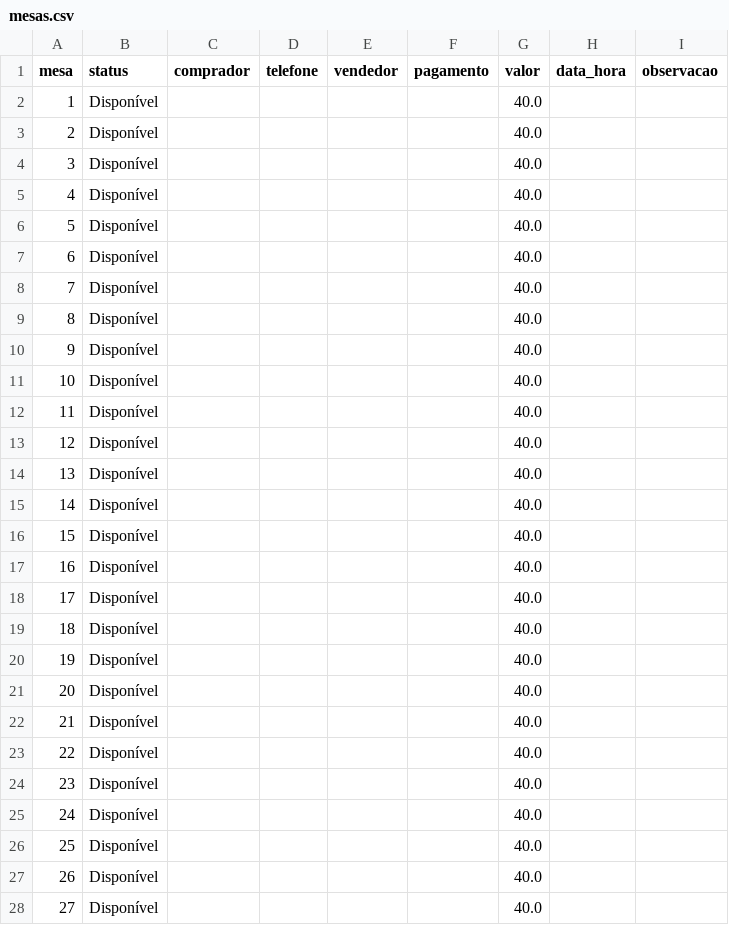
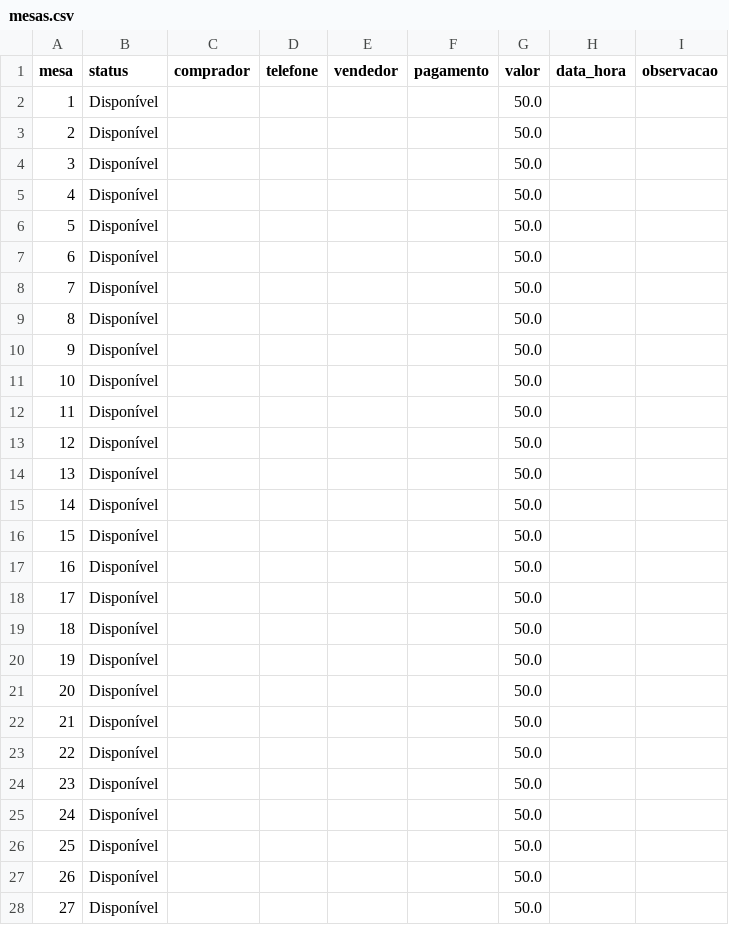
Before and after one commit to MatheusRegis17/clube-olimpico-ingressos, a CSV file: data/mesas.csv, drawn as a sheet; only a part is shown; the diff covers the shown part only.

```diff
--- a/data/mesas.csv
+++ b/data/mesas.csv
@@ -1,28 +1,28 @@
 mesa,status,comprador,telefone,vendedor,pagamento,valor,data_hora,observacao
-1,Disponível,,,,,40.0,,
-2,Disponível,,,,,40.0,,
-3,Disponível,,,,,40.0,,
-4,Disponível,,,,,40.0,,
-5,Disponível,,,,,40.0,,
-6,Disponível,,,,,40.0,,
-7,Disponível,,,,,40.0,,
-8,Disponível,,,,,40.0,,
-9,Disponível,,,,,40.0,,
-10,Disponível,,,,,40.0,,
-11,Disponível,,,,,40.0,,
-12,Disponível,,,,,40.0,,
-13,Disponível,,,,,40.0,,
-14,Disponível,,,,,40.0,,
-15,Disponível,,,,,40.0,,
-16,Disponível,,,,,40.0,,
-17,Disponível,,,,,40.0,,
-18,Disponível,,,,,40.0,,
-19,Disponível,,,,,40.0,,
-20,Disponível,,,,,40.0,,
-21,Disponível,,,,,40.0,,
-22,Disponível,,,,,40.0,,
-23,Disponível,,,,,40.0,,
-24,Disponível,,,,,40.0,,
-25,Disponível,,,,,40.0,,
-26,Disponível,,,,,40.0,,
-27,Disponível,,,,,40.0,,
+1,Disponível,,,,,50.0,,
+2,Disponível,,,,,50.0,,
+3,Disponível,,,,,50.0,,
+4,Disponível,,,,,50.0,,
+5,Disponível,,,,,50.0,,
+6,Disponível,,,,,50.0,,
+7,Disponível,,,,,50.0,,
+8,Disponível,,,,,50.0,,
+9,Disponível,,,,,50.0,,
+10,Disponível,,,,,50.0,,
+11,Disponível,,,,,50.0,,
+12,Disponível,,,,,50.0,,
+13,Disponível,,,,,50.0,,
+14,Disponível,,,,,50.0,,
+15,Disponível,,,,,50.0,,
+16,Disponível,,,,,50.0,,
+17,Disponível,,,,,50.0,,
+18,Disponível,,,,,50.0,,
+19,Disponível,,,,,50.0,,
+20,Disponível,,,,,50.0,,
+21,Disponível,,,,,50.0,,
+22,Disponível,,,,,50.0,,
+23,Disponível,,,,,50.0,,
+24,Disponível,,,,,50.0,,
+25,Disponível,,,,,50.0,,
+26,Disponível,,,,,50.0,,
+27,Disponível,,,,,50.0,,
```
Also changed, not shown: 73 edited cells elsewhere in this file, 1 other file.
